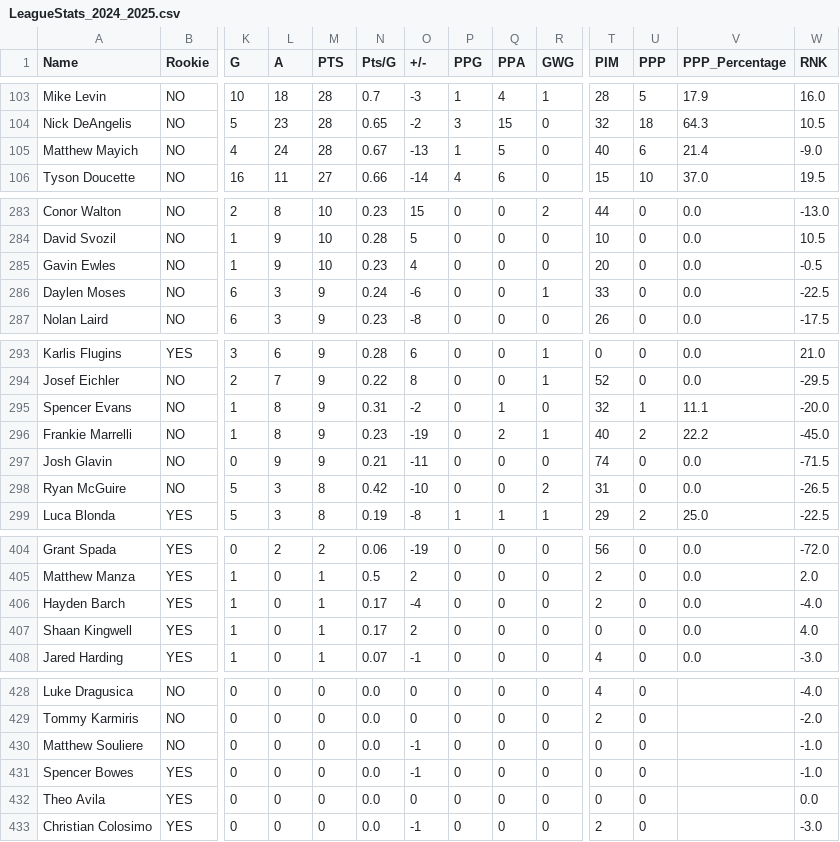
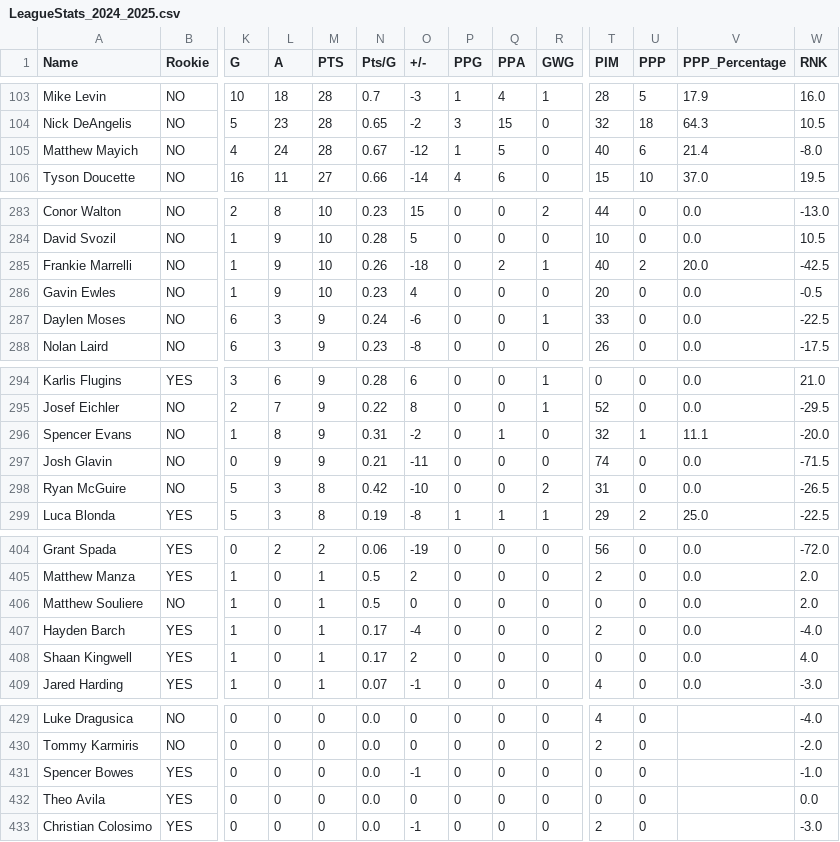
Before and after one commit to NoahCornish/OHL_python, a CSV file: OHL_STATS/LeagueStats_2024_2025.csv, drawn as a sheet; only a part is shown, gaps mark what is left out; removed rows and columns are numbered as before the commit, all else as after; rows hold the shown columns only; the diff covers the shown part only; the diff names each change by its address in the sheet, - before the commit and + after, or states it on an @@ line.

```diff
--- a/OHL_STATS/LeagueStats_2024_2025.csv
+++ b/OHL_STATS/LeagueStats_2024_2025.csv
-O105 (+/-): -13
+O105 (+/-): -12
-W105 (RNK): -9.0
+W105 (RNK): -8.0
+row 285: Frankie Marrelli | NO | 1 | 9 | 10 | 0.26 | -18 | 0 | 2 | 1 | 40 | 2 | 20.0 | -42.5
-row 296: Frankie Marrelli | NO | 1 | 8 | 9 | 0.23 | -19 | 0 | 2 | 1 | 40 | 2 | 22.2 | -45.0
+row 406: Matthew Souliere | NO | 1 | 0 | 1 | 0.5 | 0 | 0 | 0 | 0 | 0 | 0 | 0.0 | 2.0
-row 430: Matthew Souliere | NO | 0 | 0 | 0 | 0.0 | -1 | 0 | 0 | 0 | 0 | 0 |  | -1.0
```
Also changed, not shown: 4 edited cells elsewhere in this file.
